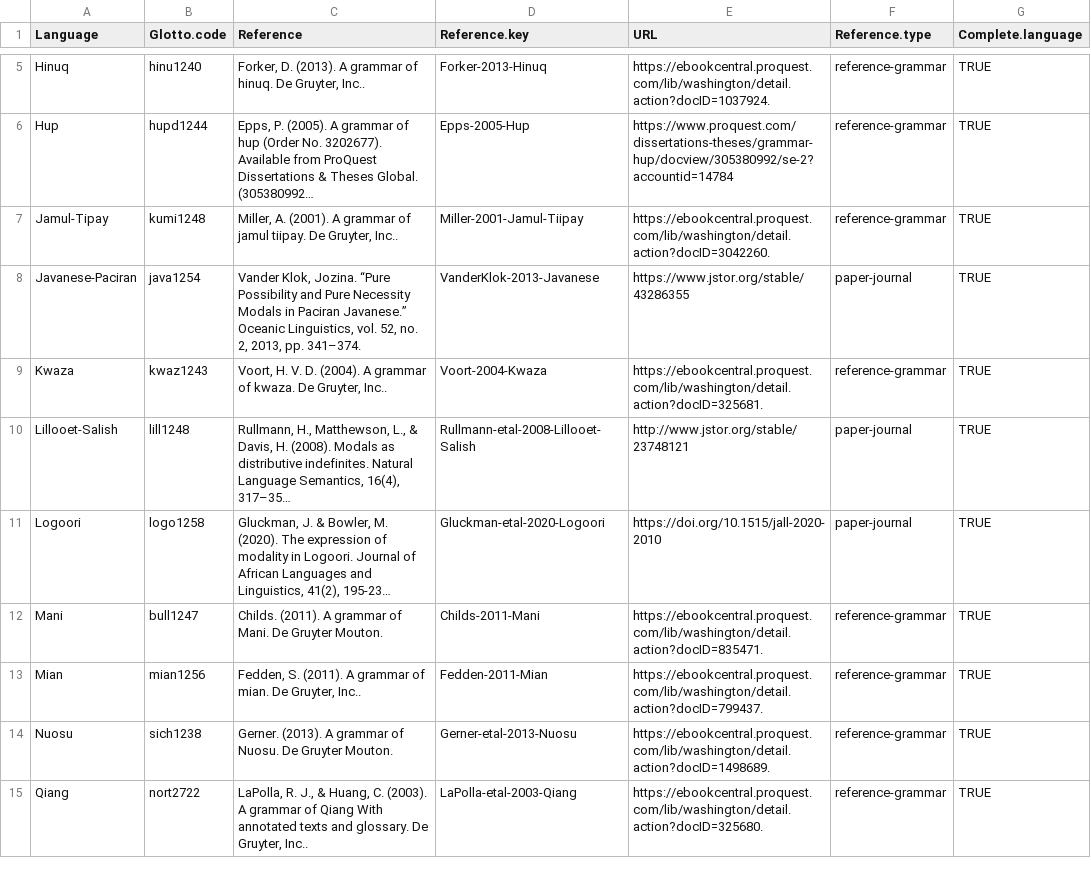
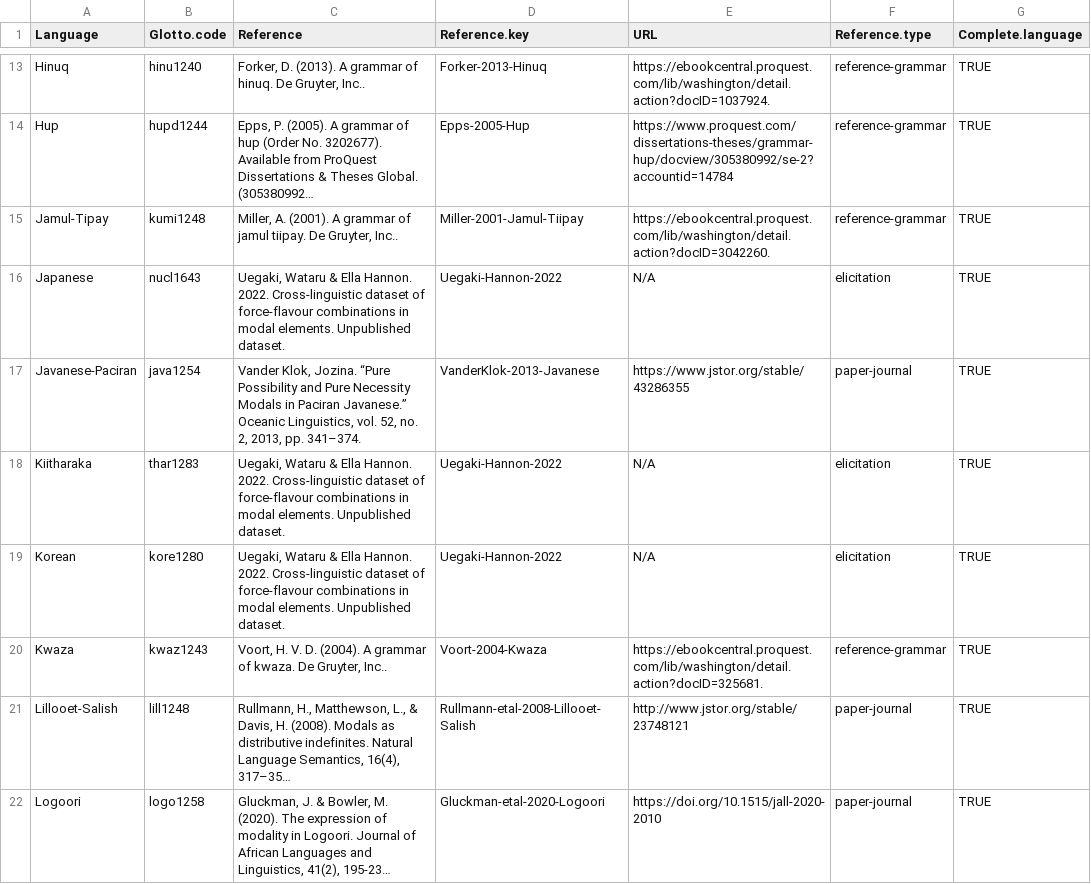
Before and after one commit to CLMBRs/modal-typology, a CSV file: basic-format/all_metadata.csv, drawn as a sheet; only a part is shown, gaps mark what is left out; the shorter side is filled out with more unchanged rows; long unchanged cells end in …; the diff covers the shown part only; the diff names each change by its address in the sheet, - before the commit and + after, or states it on an @@ line.

Commit message:
hacky combined data (all_modals.csv out of date)

```diff
--- a/basic-format/all_metadata.csv
+++ b/basic-format/all_metadata.csv
+row 16: Japanese | nucl1643 | Uegaki, Wataru & Ella Hannon. 2022. Cross-linguistic dataset of force-flavour combinations in modal elements. Unpublished dataset. | Uegaki-Hannon-2022 | N/A | elicitation | TRUE
+row 18: Kiitharaka | thar1283 | Uegaki, Wataru & Ella Hannon. 2022. Cross-linguistic dataset of force-flavour combinations in modal elements. Unpublished dataset. | Uegaki-Hannon-2022 | N/A | elicitation | TRUE
+row 19: Korean | kore1280 | Uegaki, Wataru & Ella Hannon. 2022. Cross-linguistic dataset of force-flavour combinations in modal elements. Unpublished dataset. | Uegaki-Hannon-2022 | N/A | elicitation | TRUE
```
Also changed, not shown: 12 added rows elsewhere in this file, 2 other files.
